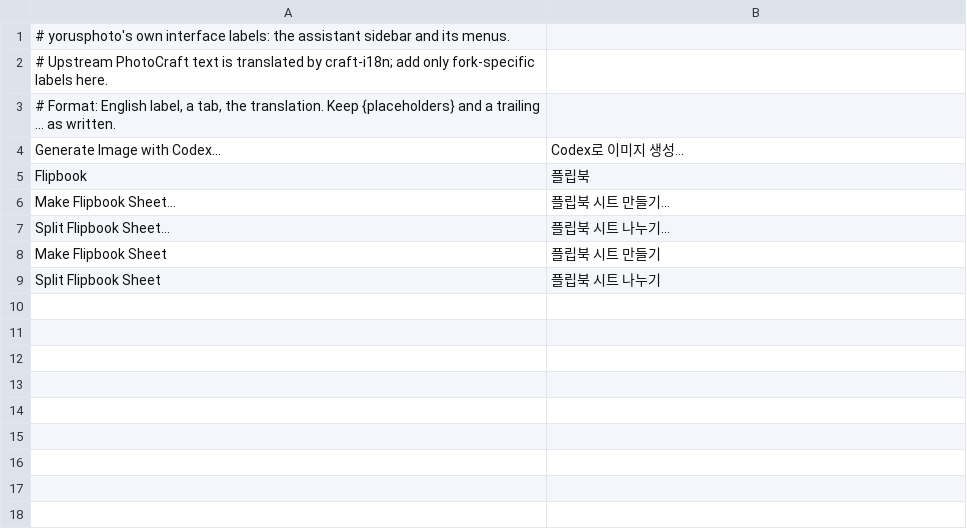
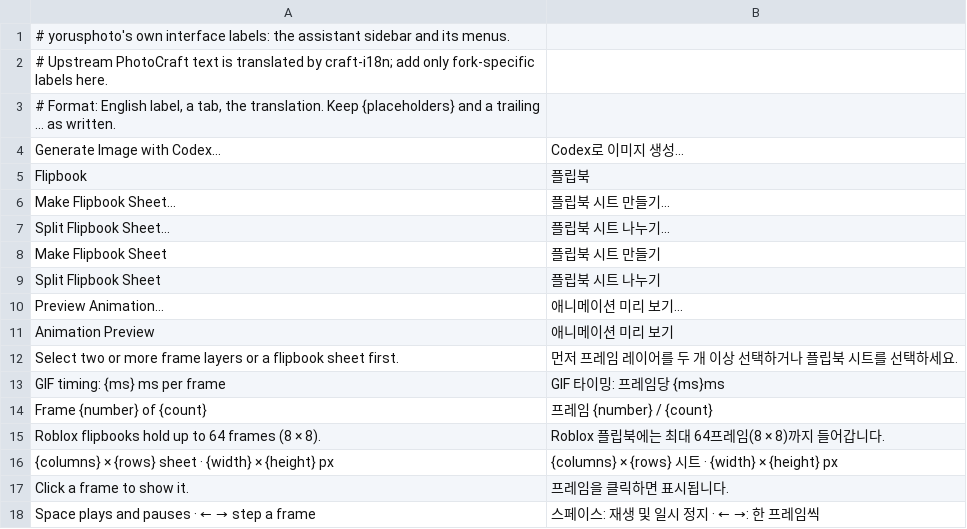
Before and after one commit to yorusd1/yorusphoto, a TSV file: crates/ui-egui/i18n-yorusphoto/ko.tsv, drawn as a sheet; the diff names each change by its address in the sheet, - before the commit and + after, or states it on an @@ line.

```diff
--- a/crates/ui-egui/i18n-yorusphoto/ko.tsv
+++ b/crates/ui-egui/i18n-yorusphoto/ko.tsv
+row 10: Preview Animation… | 애니메이션 미리 보기…
+row 11: Animation Preview | 애니메이션 미리 보기
+row 12: Select two or more frame layers or a flipbook sheet first. | 먼저 프레임 레이어를 두 개 이상 선택하거나 플립북 시트를 선택하세요.
+row 13: GIF timing: {ms} ms per frame | GIF 타이밍: 프레임당 {ms}ms
+row 14: Frame {number} of {count} | 프레임 {number} / {count}
+row 15: Roblox flipbooks hold up to 64 frames (8 × 8). | Roblox 플립북에는 최대 64프레임(8 × 8)까지 들어갑니다.
+row 16: {columns} × {rows} sheet · {width} × {height} px | {columns} × {rows} 시트 · {width} × {height} px
+row 17: Click a frame to show it. | 프레임을 클릭하면 표시됩니다.
+row 18: Space plays and pauses · ← → step a frame | 스페이스: 재생 및 일시 정지 · ← →: 한 프레임씩
```
Also changed, not shown: crates/ui-egui/i18n-yorusphoto/el.tsv, crates/ui-egui/i18n-yorusphoto/ja.tsv, 26 other files.
